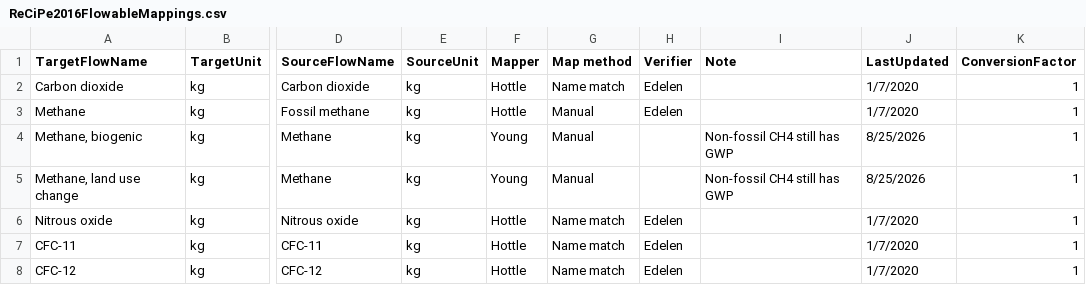
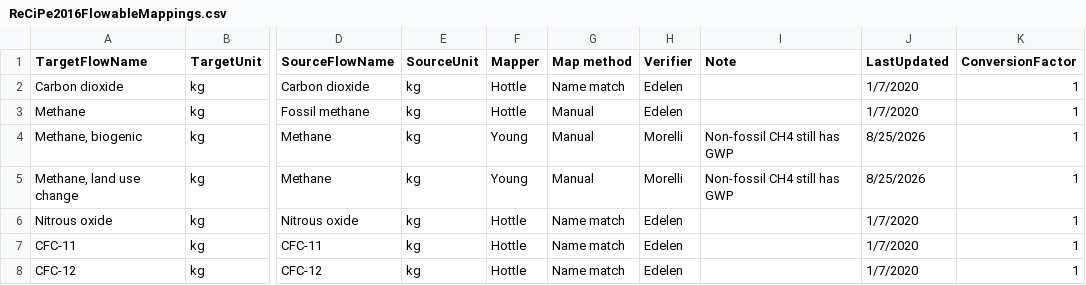
Before and after one commit to FLCAC-admin/fedelemflowlist, a CSV file: fedelemflowlist/input/mapping input/ReCiPe2016FlowableMappings.csv, drawn as a sheet; only a part is shown, gaps mark what is left out; the diff names each change by its address in the sheet, - before the commit and + after, or states it on an @@ line.

```diff
--- a/fedelemflowlist/input/mapping input/ReCiPe2016FlowableMappings.csv
+++ b/fedelemflowlist/input/mapping input/ReCiPe2016FlowableMappings.csv
-H4:H5 (Verifier): (empty)
+H4:H5 (Verifier): Morelli
```
Also changed, not shown: fedelemflowlist/input/mapping input/IPCCFlowableMappings.csv, fedelemflowlist/input/mapping input/ImpactWorld+FlowableMappings.csv, 3 other files.
